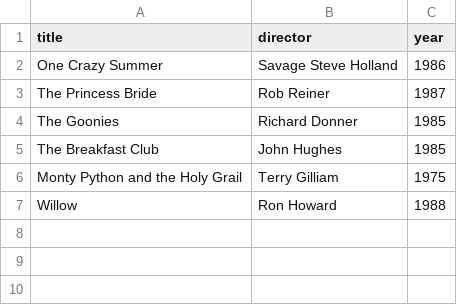
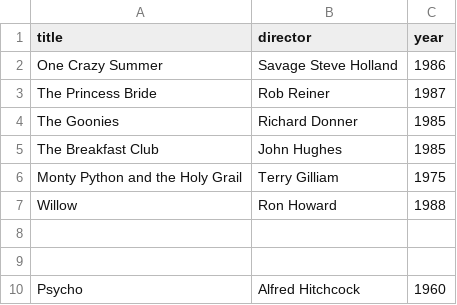
Before and after one commit to chriswalker1911/webflyx, a CSV file: classics.csv, drawn as a sheet.

Commit message:
L: adding psycho to classics

```diff
--- a/classics.csv
+++ b/classics.csv
@@ -7 +7,4 @@ Monty Python and the Holy Grail, Terry Gilliam, 1975
 Willow, Ron Howard, 1988
+
+
+Psycho, Alfred Hitchcock, 1960
```
